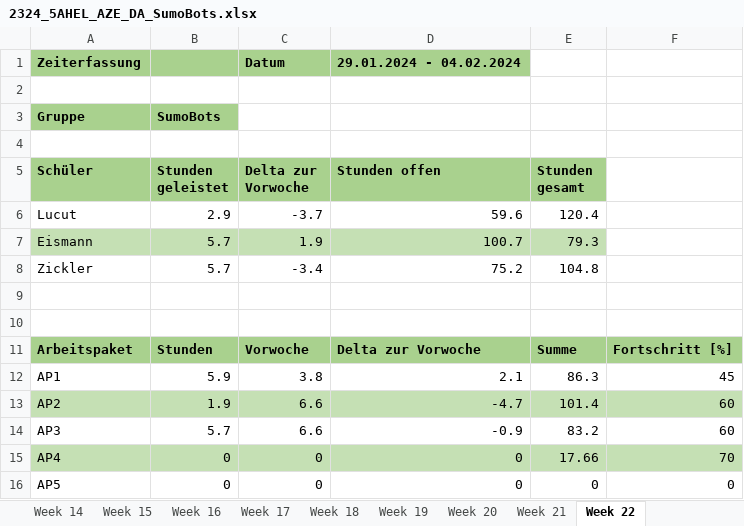
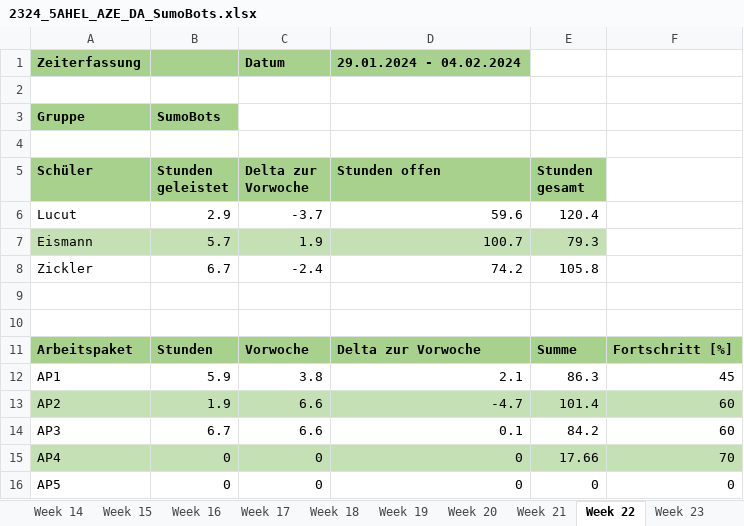
Before and after one commit to RoteRuebe/diplomarbeit, an Excel workbook: 2324_5AHEL_AZE_DA_SumoBots.xlsx, sheet Week 22, drawn as a sheet; values as stored, in another font and other column widths than the file's, no borders; charts and pictures not drawn; the diff names each change by its address in the sheet, - before the commit and + after, or states it on an @@ line.

```diff
--- a/2324_5AHEL_AZE_DA_SumoBots.xlsx (sheet Week 22)
+++ b/2324_5AHEL_AZE_DA_SumoBots.xlsx (sheet Week 22)
+sheet tab: Week 23
-B8 (Stunden geleistet): 5.7
+B8 (Stunden geleistet): 6.7
-C8 (Delta zur Vorwoche): -3.4
+C8 (Delta zur Vorwoche): -2.4
-D8 (Stunden offen): 75.2
+D8 (Stunden offen): 74.2
-E8 (Stunden gesamt): 104.8
+E8 (Stunden gesamt): 105.8
-B14 (Stunden geleistet): 5.7
+B14 (Stunden geleistet): 6.7
-D14 (Stunden offen): -0.9
+D14 (Stunden offen): 0.1
-E14 (Stunden gesamt): 83.2
+E14 (Stunden gesamt): 84.2
```
Also changed, not shown: sheet AZE, hidden cells, charts or pictures, 1 other file.
